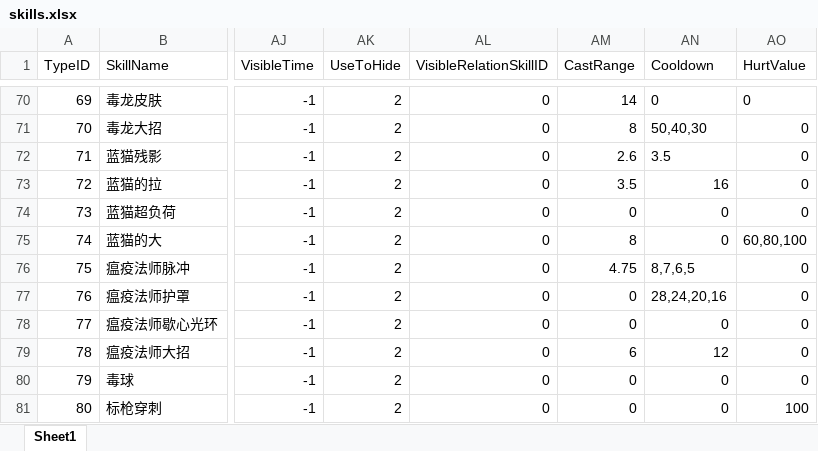
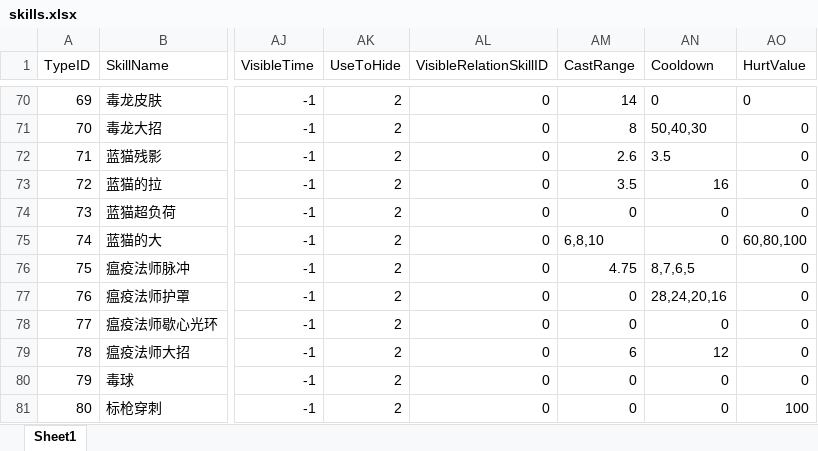
Before and after one commit to idtek/dotanet, an Excel workbook: bin/conf/skills.xlsx, sheet Sheet1, drawn as a sheet; only a part is shown, gaps mark what is left out; values as stored, in another font and other column widths than the file's, no borders; the diff names each change by its address in the sheet, - before the commit and + after, or states it on an @@ line.

Commit message:
数值调整

```diff
--- a/bin/conf/skills.xlsx (sheet Sheet1)
+++ b/bin/conf/skills.xlsx (sheet Sheet1)
-AM75 (CastRange): 8
+AM75 (CastRange): 6,8,10
```
